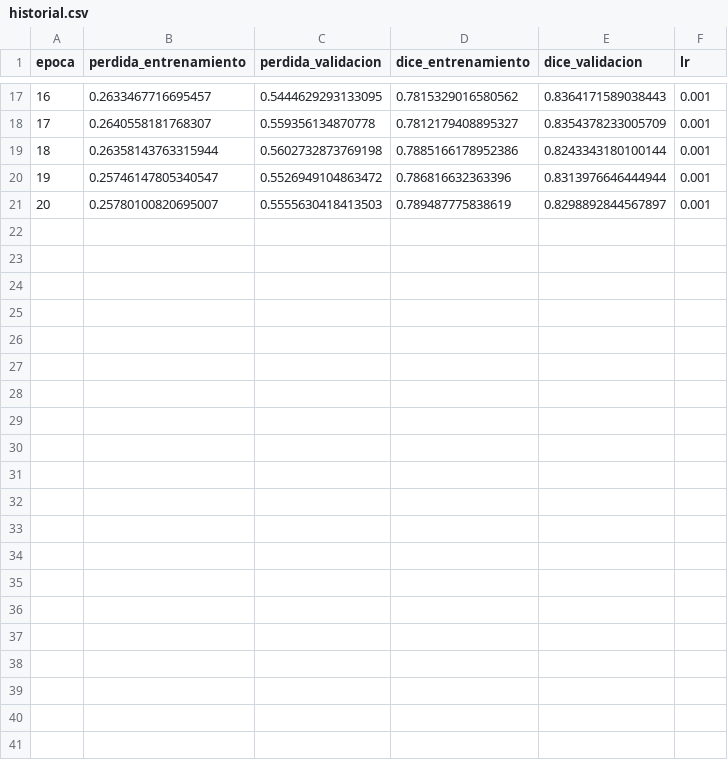
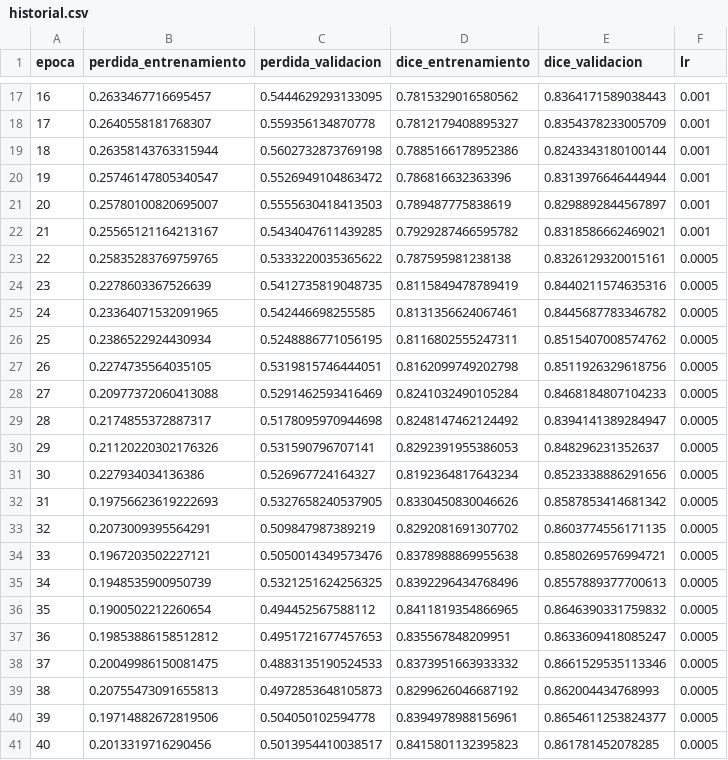
Before and after one commit to Agustin5421/vision-artificial, a CSV file: tp4-segmentacion/resultados/historial.csv, drawn as a sheet; only a part is shown, gaps mark what is left out; the diff names each change by its address in the sheet, - before the commit and + after, or states it on an @@ line.

```diff
--- a/tp4-segmentacion/resultados/historial.csv
+++ b/tp4-segmentacion/resultados/historial.csv
+row 22: 21 | 0.25565121164213167 | 0.5434047611439285 | 0.7929287466595782 | 0.8318586662469021 | 0.001
+row 23: 22 | 0.25835283769759765 | 0.5333220035365622 | 0.787595981238138 | 0.8326129320015161 | 0.0005
+row 24: 23 | 0.2278603367526639 | 0.5412735819048735 | 0.8115849478789419 | 0.8440211574635316 | 0.0005
+row 25: 24 | 0.23364071532091965 | 0.542446698255585 | 0.8131356624067461 | 0.8445687783346782 | 0.0005
+row 26: 25 | 0.2386522924430934 | 0.5248886771056195 | 0.8116802555247311 | 0.8515407008574762 | 0.0005
+row 27: 26 | 0.2274735564035105 | 0.5319815746444051 | 0.8162099749202798 | 0.8511926329618756 | 0.0005
+row 28: 27 | 0.20977372060413088 | 0.5291462593416469 | 0.8241032490105284 | 0.8468184807104233 | 0.0005
+row 29: 28 | 0.2174855372887317 | 0.5178095970944698 | 0.8248147462124492 | 0.8394141389284947 | 0.0005
+row 30: 29 | 0.21120220302176326 | 0.531590796707141 | 0.8292391955386053 | 0.848296231352637 | 0.0005
+row 31: 30 | 0.227934034136386 | 0.526967724164327 | 0.8192364817643234 | 0.8523338886291656 | 0.0005
+row 32: 31 | 0.19756623619222693 | 0.5327658240537905 | 0.8330450830046626 | 0.8587853414681342 | 0.0005
+row 33: 32 | 0.2073009395564291 | 0.509847987389219 | 0.8292081691307702 | 0.8603774556171135 | 0.0005
+row 34: 33 | 0.1967203502227121 | 0.5050014349573476 | 0.8378988869955638 | 0.8580269576994721 | 0.0005
+row 35: 34 | 0.1948535900950739 | 0.5321251624256325 | 0.8392296434768496 | 0.8557889377700613 | 0.0005
+row 36: 35 | 0.1900502212260654 | 0.494452567588112 | 0.8411819354866965 | 0.8646390331759832 | 0.0005
+row 37: 36 | 0.19853886158512812 | 0.4951721677457653 | 0.835567848209951 | 0.8633609418085247 | 0.0005
+row 38: 37 | 0.20049986150081475 | 0.4883135190524533 | 0.8373951663933332 | 0.8661529535113346 | 0.0005
+row 39: 38 | 0.20755473091655813 | 0.4972853648105873 | 0.8299626046687192 | 0.862004434768993 | 0.0005
+row 40: 39 | 0.19714882672819506 | 0.504050102594778 | 0.8394978988156961 | 0.8654611253824377 | 0.0005
+row 41: 40 | 0.2013319716290456 | 0.5013954410038517 | 0.8415801132395823 | 0.861781452078285 | 0.0005
```
Also changed, not shown: 8 other files.
